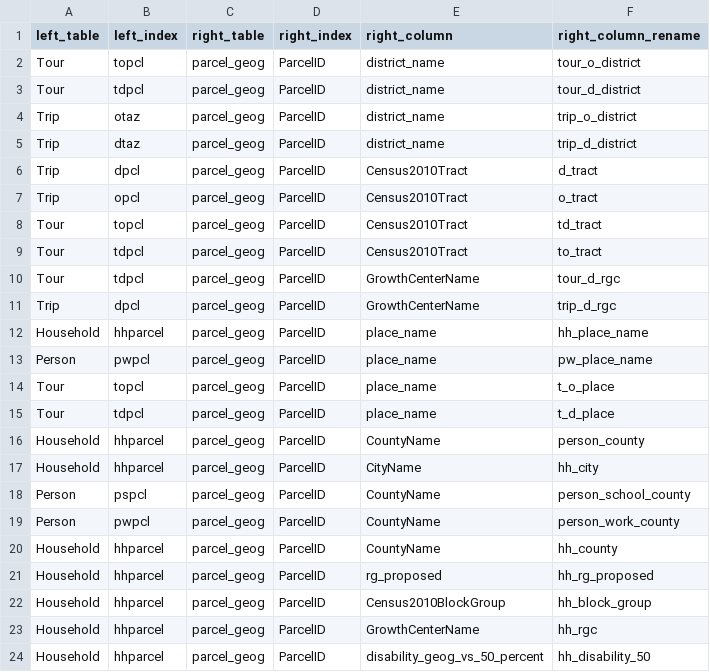
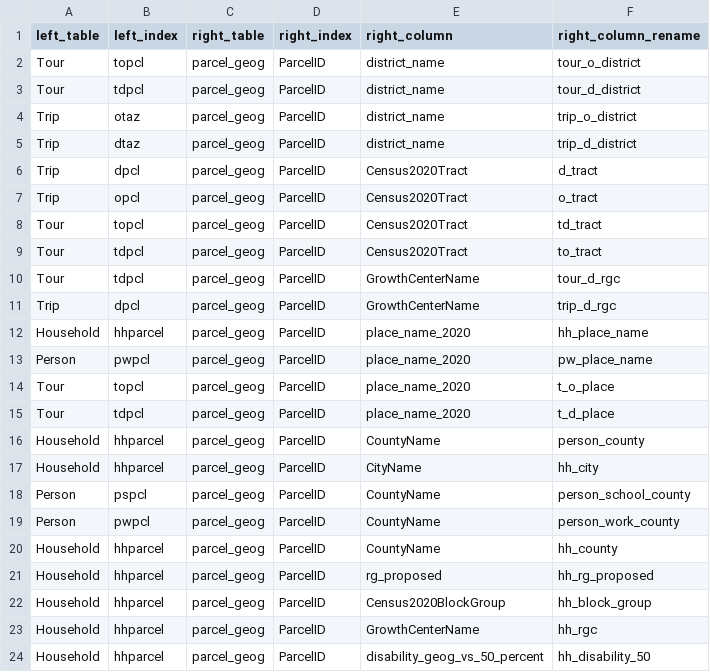
Before and after one commit to psrc/soundcast, a CSV file: inputs/model/summaries/geography_lookup.csv, drawn as a sheet; only a part is shown.

Commit message:
fixing summaries to be consistent with python 3.11

```diff
--- a/inputs/model/summaries/geography_lookup.csv
+++ b/inputs/model/summaries/geography_lookup.csv
@@ -5,12 +5,12 @@ Trip,otaz,parcel_geog,ParcelID,district_name,trip_o_district
 Trip,dtaz,parcel_geog,ParcelID,district_name,trip_d_district
-Trip,dpcl,parcel_geog,ParcelID,Census2010Tract,d_tract
-Trip,opcl,parcel_geog,ParcelID,Census2010Tract,o_tract
-Tour,topcl,parcel_geog,ParcelID,Census2010Tract,td_tract
-Tour,tdpcl,parcel_geog,ParcelID,Census2010Tract,to_tract
+Trip,dpcl,parcel_geog,ParcelID,Census2020Tract,d_tract
+Trip,opcl,parcel_geog,ParcelID,Census2020Tract,o_tract
+Tour,topcl,parcel_geog,ParcelID,Census2020Tract,td_tract
+Tour,tdpcl,parcel_geog,ParcelID,Census2020Tract,to_tract
 Tour,tdpcl,parcel_geog,ParcelID,GrowthCenterName,tour_d_rgc
 Trip,dpcl,parcel_geog,ParcelID,GrowthCenterName,trip_d_rgc
-Household,hhparcel,parcel_geog,ParcelID,place_name,hh_place_name
-Person,pwpcl,parcel_geog,ParcelID,place_name,pw_place_name
-Tour,topcl,parcel_geog,ParcelID,place_name,t_o_place
-Tour,tdpcl,parcel_geog,ParcelID,place_name,t_d_place
+Household,hhparcel,parcel_geog,ParcelID,place_name_2020,hh_place_name
+Person,pwpcl,parcel_geog,ParcelID,place_name_2020,pw_place_name
+Tour,topcl,parcel_geog,ParcelID,place_name_2020,t_o_place
+Tour,tdpcl,parcel_geog,ParcelID,place_name_2020,t_d_place
 Household,hhparcel,parcel_geog,ParcelID,CountyName,person_county
@@ -21,3 +21,3 @@ Household,hhparcel,parcel_geog,ParcelID,CountyName,hh_county
 Household,hhparcel,parcel_geog,ParcelID,rg_proposed,hh_rg_proposed
-Household,hhparcel,parcel_geog,ParcelID,Census2010BlockGroup,hh_block_group
+Household,hhparcel,parcel_geog,ParcelID,Census2020BlockGroup,hh_block_group
 Household,hhparcel,parcel_geog,ParcelID,GrowthCenterName,hh_rgc
```
Also changed, not shown: 5 other files.
